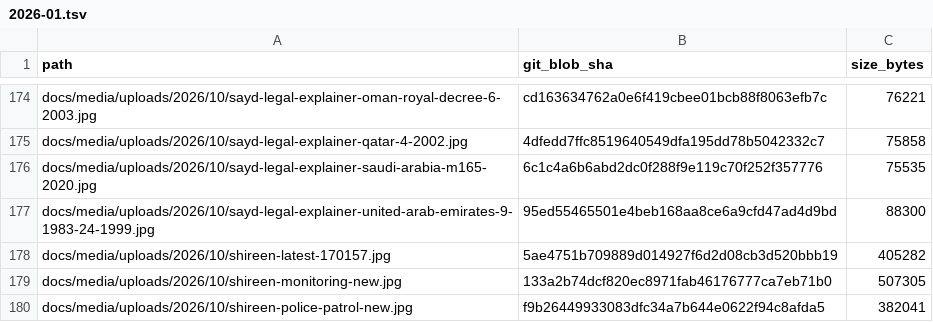
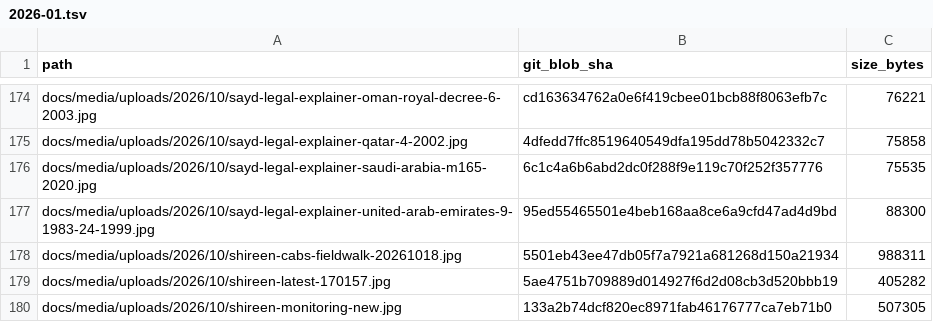
Before and after one commit to unionmed/sayd-magazine, a TSV file: audit/image-catalog/manifest/2026-01.tsv, drawn as a sheet; only a part is shown, gaps mark what is left out; the shorter side is filled out with more unchanged rows; the diff names each change by its address in the sheet, - before the commit and + after, or states it on an @@ line.

```diff
--- a/audit/image-catalog/manifest/2026-01.tsv
+++ b/audit/image-catalog/manifest/2026-01.tsv
+row 178: docs/media/uploads/2026/10/shireen-cabs-fieldwalk-20261018.jpg | 5501eb43ee47db05f7a7921a681268d150a21934 | 988311
```
Also changed, not shown: 11 other files.
